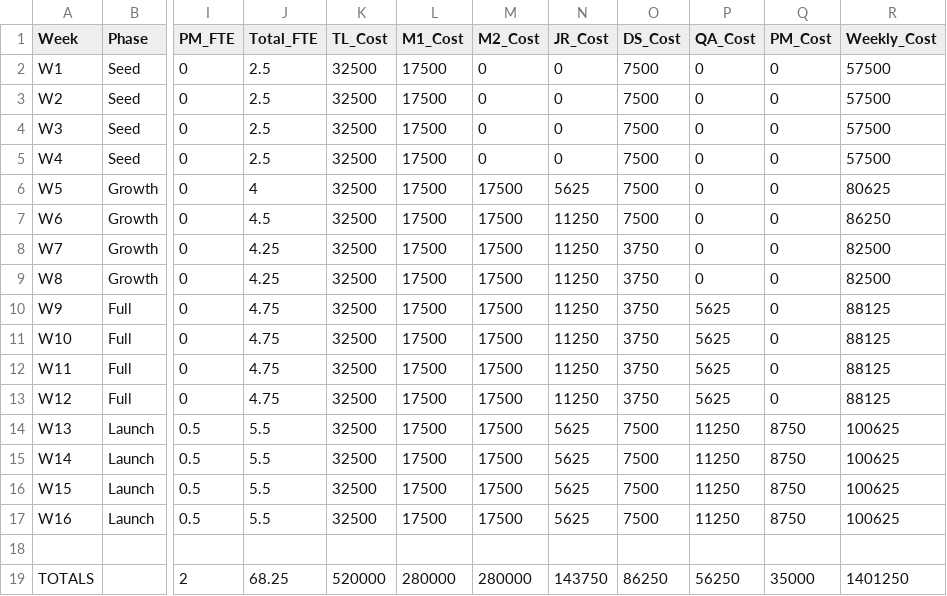
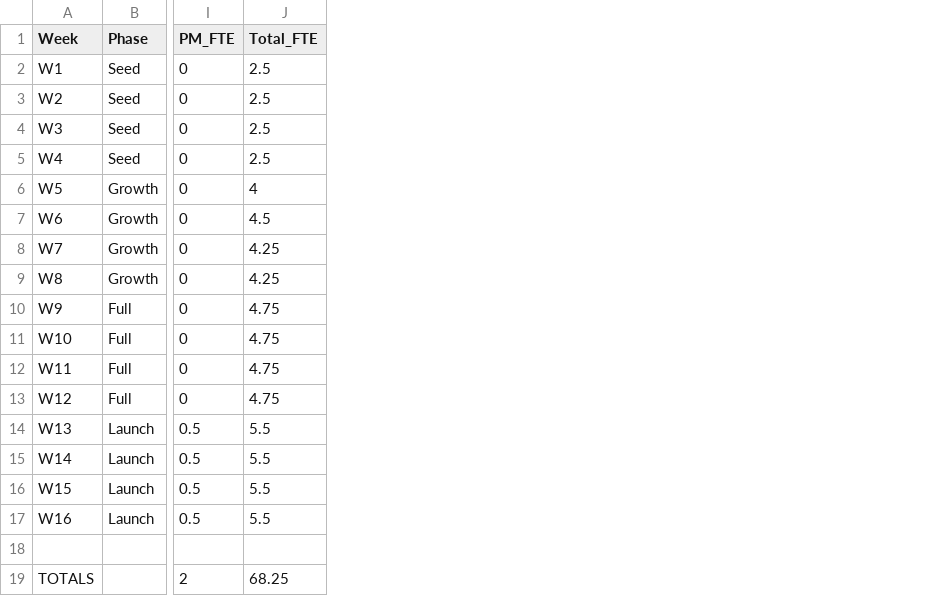
Before and after one commit to devnullx/raahi-mobile-docs, a CSV file: raahi_mobile_app/spreadsheets/08_lean_team_schedule.csv, drawn as a sheet; only a part is shown, gaps mark what is left out; the diff names each change by its address in the sheet, - before the commit and + after, or states it on an @@ line.

```diff
--- a/raahi_mobile_app/spreadsheets/08_lean_team_schedule.csv
+++ b/raahi_mobile_app/spreadsheets/08_lean_team_schedule.csv
-column K (TL_Cost), rows 2-19: 32500 | 32500 | 32500 | 32500 | 32500 | 32500 | 32500 | 32500 | 32500 | 32500 | 32500 | 32500 | 32500 | 32500 | 32500 | 32500 |  | 520000
-column L (M1_Cost), rows 2-19: 17500 | 17500 | 17500 | 17500 | 17500 | 17500 | 17500 | 17500 | 17500 | 17500 | 17500 | 17500 | 17500 | 17500 | 17500 | 17500 |  | 280000
-column M (M2_Cost), rows 2-19: 0 | 0 | 0 | 0 | 17500 | 17500 | 17500 | 17500 | 17500 | 17500 | 17500 | 17500 | 17500 | 17500 | 17500 | 17500 |  | 280000
-column N (JR_Cost), rows 2-19: 0 | 0 | 0 | 0 | 5625 | 11250 | 11250 | 11250 | 11250 | 11250 | 11250 | 11250 | 5625 | 5625 | 5625 | 5625 |  | 143750
-column O (DS_Cost), rows 2-19: 7500 | 7500 | 7500 | 7500 | 7500 | 7500 | 3750 | 3750 | 3750 | 3750 | 3750 | 3750 | 7500 | 7500 | 7500 | 7500 |  | 86250
-column P (QA_Cost), rows 2-19: 0 | 0 | 0 | 0 | 0 | 0 | 0 | 0 | 5625 | 5625 | 5625 | 5625 | 11250 | 11250 | 11250 | 11250 |  | 56250
-column Q (PM_Cost), rows 2-19: 0 | 0 | 0 | 0 | 0 | 0 | 0 | 0 | 0 | 0 | 0 | 0 | 8750 | 8750 | 8750 | 8750 |  | 35000
-column R (Weekly_Cost), rows 2-19: 57500 | 57500 | 57500 | 57500 | 80625 | 86250 | 82500 | 82500 | 88125 | 88125 | 88125 | 88125 | 100625 | 100625 | 100625 | 100625 |  | 1401250
```
Also changed, not shown: raahi_mobile_app/spreadsheets/02_team_workload.csv, raahi_mobile_app/spreadsheets/04_budget_tracker.csv.
